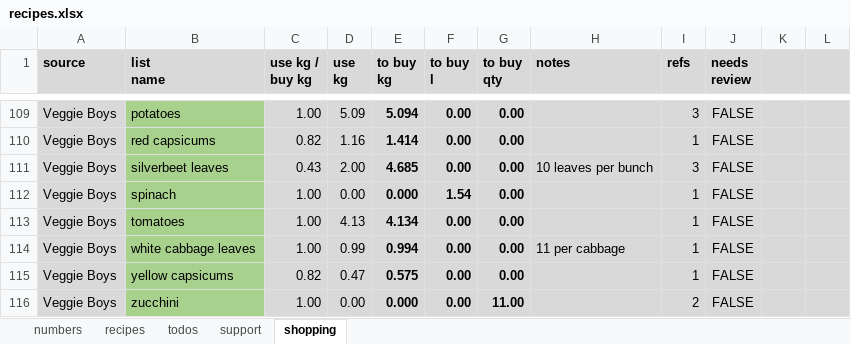
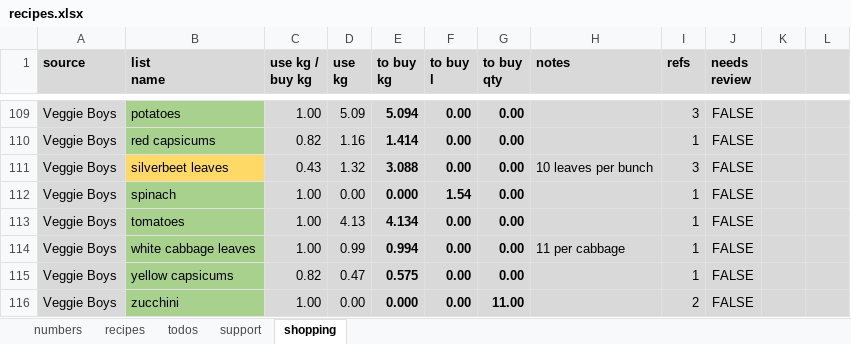
Before and after one commit to leonardguy/dunedin-zen, an Excel workbook: recipes.xlsx, sheet shopping, drawn as a sheet; only a part is shown, gaps mark what is left out; values as stored, in another font and other column widths than the file's, no borders; conditional formats not drawn; the diff names each change by its address in the sheet, - before the commit and + after, or states it on an @@ line.

```diff
--- a/recipes.xlsx (sheet shopping)
+++ b/recipes.xlsx (sheet shopping)
-B111 fill: #A9D18E
+B111 fill: #FFD966
-D111 (use kg): 2.00
+D111 (use kg): 1.32
-E111 (to buy kg): 4.685
+E111 (to buy kg): 3.088
```
Also changed, not shown: sheet recipes, sheet support.
